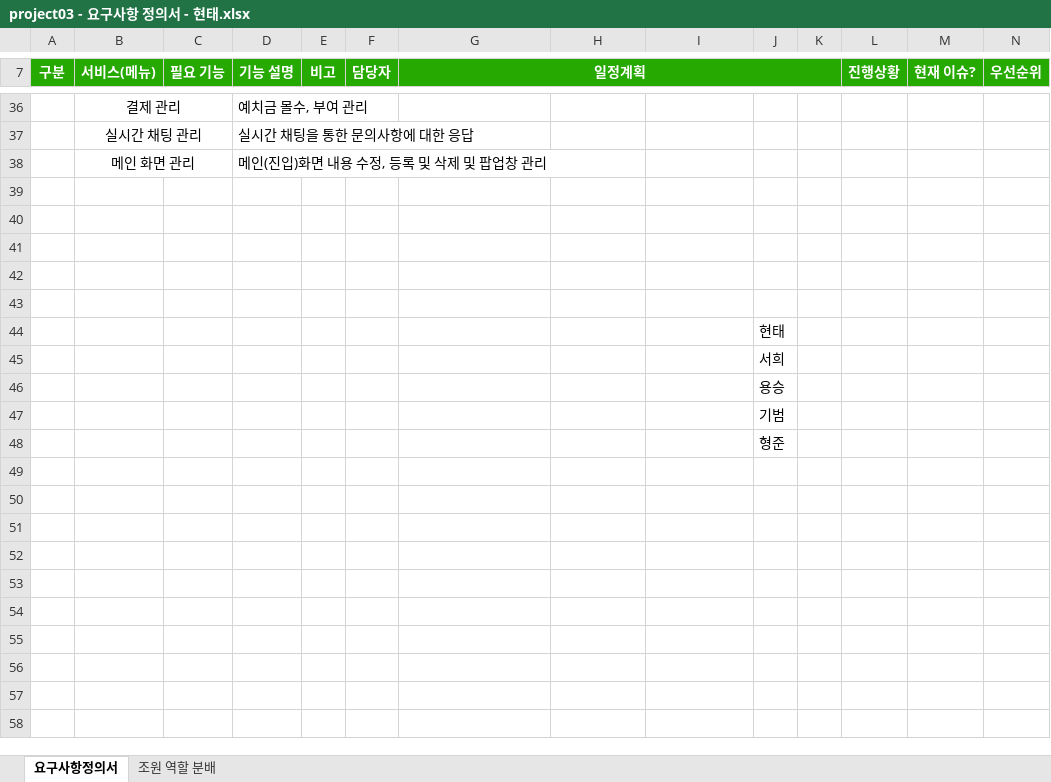
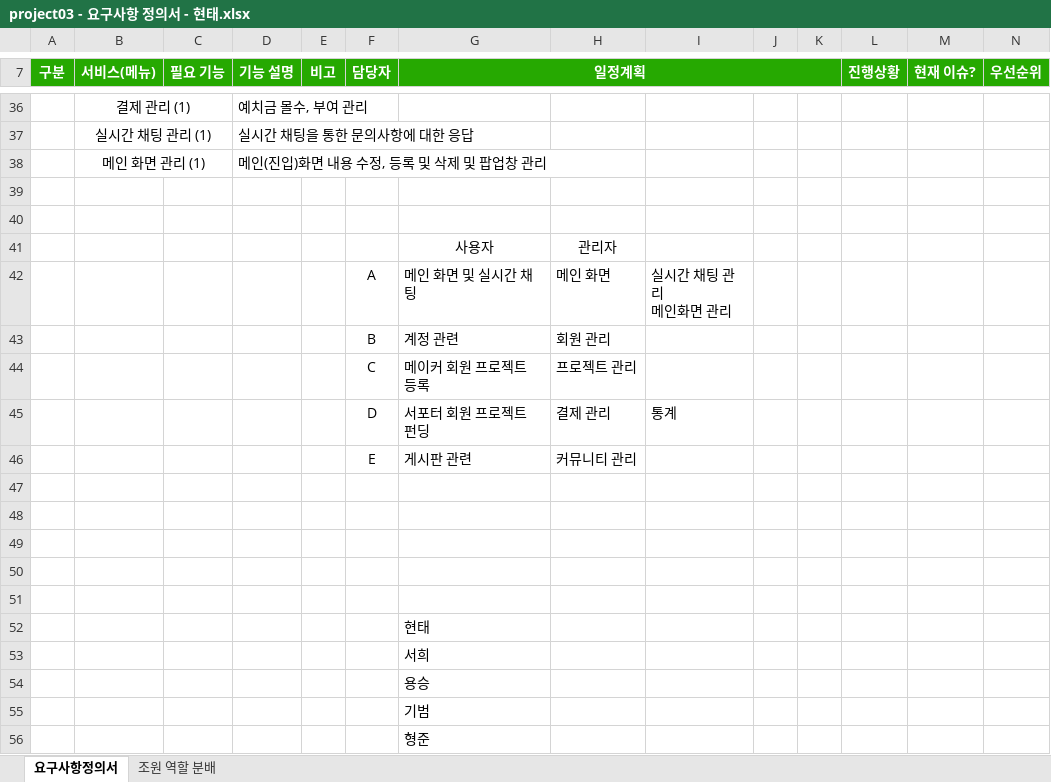
Before and after one commit to ezenteam2/EzenCrowdFunding, an Excel workbook: project03 - 요구사항 정의서 - 현태.xlsx, sheet 요구사항정의서, drawn as a sheet; only a part is shown, gaps mark what is left out; values as stored, in another font and other column widths than the file's, no borders; removed rows and columns are numbered as before the commit, all else as after; rows hold the shown columns only; ↵ is a line break in a cell; the diff covers the shown part only; the diff names each change by its address in the sheet, - before the commit and + after, or states it on an @@ line.

```diff
--- a/project03 - 요구사항 정의서 - 현태.xlsx (sheet 요구사항정의서)
+++ b/project03 - 요구사항 정의서 - 현태.xlsx (sheet 요구사항정의서)
-B36 (서비스(메뉴)): 결제 관리
+B36 (서비스(메뉴)): 결제 관리 (1)
-B37 (서비스(메뉴)): 실시간 채팅 관리
+B37 (서비스(메뉴)): 실시간 채팅 관리 (1)
-B38 (서비스(메뉴)): 메인 화면 관리
+B38 (서비스(메뉴)): 메인 화면 관리 (1)
+row 39: (empty)
+row 40: (empty)
+row 41:  |  |  |  |  |  | 사용자 | 관리자
+row 42:  |  |  |  |  | A | 메인 화면 및 실시간 채팅 | 메인 화면 | 실시간 채팅 관리 ↵ 메인화면 관리
+row 43:  |  |  |  |  | B | 계정 관련 | 회원 관리
+row 44:  |  |  |  |  | C | 메이커 회원 프로젝트 등록 | 프로젝트 관리
+row 45:  |  |  |  |  | D | 서포터 회원 프로젝트 펀딩 | 결제 관리 | 통계
+row 46:  |  |  |  |  | E | 게시판 관련 | 커뮤니티 관리
-row 44:  |  |  |  |  |  |  |  |  | 현태
-row 45:  |  |  |  |  |  |  |  |  | 서희
-row 46:  |  |  |  |  |  |  |  |  | 용승
-row 47:  |  |  |  |  |  |  |  |  | 기범
-row 48:  |  |  |  |  |  |  |  |  | 형준
+row 52:  |  |  |  |  |  | 현태
+row 53:  |  |  |  |  |  | 서희
+row 54:  |  |  |  |  |  | 용승
+row 55:  |  |  |  |  |  | 기범
+row 56:  |  |  |  |  |  | 형준
```
Also changed, not shown: 28 edited cells elsewhere in this sheet.
